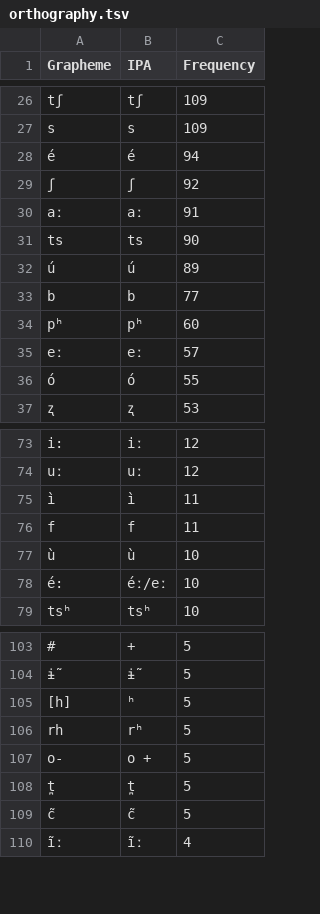
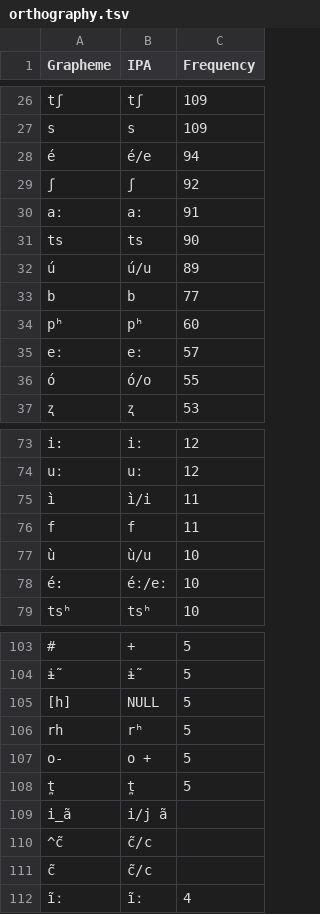
Before and after one commit to lexibank/chaconnorthwestarawakan, a TSV file: etc/orthography.tsv, drawn as a sheet; only a part is shown, gaps mark what is left out; addresses are those after the commit; the diff covers the shown part only; the diff names each change by its address in the sheet, - before the commit and + after, or states it on an @@ line.

```diff
--- a/etc/orthography.tsv
+++ b/etc/orthography.tsv
-B28 (IPA): é
+B28 (IPA): é/e
-B32 (IPA): ú
+B32 (IPA): ú/u
-B36 (IPA): ó
+B36 (IPA): ó/o
-B75 (IPA): ì
+B75 (IPA): ì/i
-B77 (IPA): ù
+B77 (IPA): ù/u
-B105 (IPA): ʰ
+B105 (IPA): NULL
+row 109: i_ã | i/j ã
+row 110: ^c̃ | c̃/c
-B111 (IPA): c̃
+B111 (IPA): c̃/c
-C111 (Frequency): 5
+C111 (Frequency): (empty)
```
Also changed, not shown: 9 edited cells elsewhere in this file, cldf/forms.csv, 6 other files.
